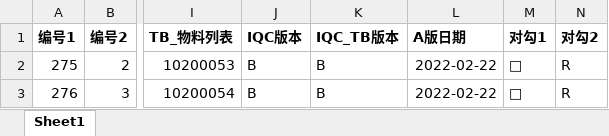
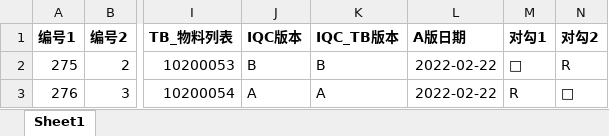
Before and after one commit to smallpigg/IQC, an Excel workbook: list_V02 - test.xlsx, sheet Sheet1, drawn as a sheet; only a part is shown, gaps mark what is left out; values as stored, in another font and other column widths than the file's, no borders; the diff names each change by its address in the sheet, - before the commit and + after, or states it on an @@ line.

```diff
--- a/list_V02 - test.xlsx (sheet Sheet1)
+++ b/list_V02 - test.xlsx (sheet Sheet1)
-J3 (IQC版本): B
+J3 (IQC版本): A
-K3 (IQC_TB版本): B
+K3 (IQC_TB版本): A
-M3 (对勾1): □
+M3 (对勾1): R
-N3 (对勾2): R
+N3 (对勾2): □
```
Also changed, not shown: list_V02.xlsx, 6 other files.
